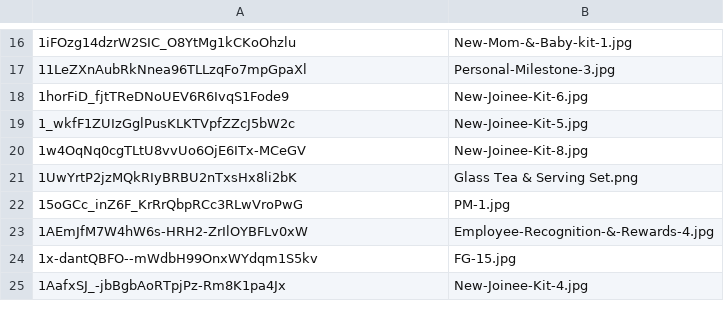
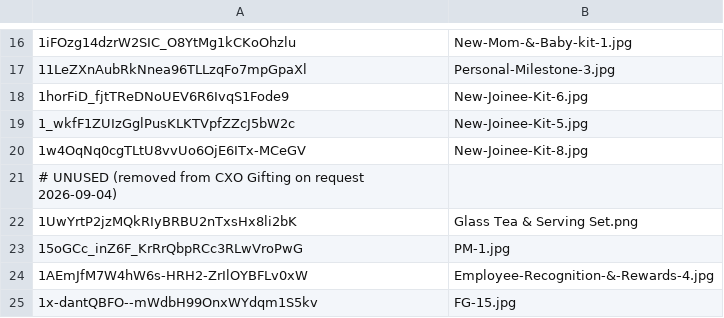
Before and after one commit to csai-svg/B2B-Website, a TSV file: assets/kits/drive-index.tsv, drawn as a sheet; only a part is shown, gaps mark what is left out; the shorter side is filled out with more unchanged rows; the diff names each change by its address in the sheet, - before the commit and + after, or states it on an @@ line.

```diff
--- a/assets/kits/drive-index.tsv
+++ b/assets/kits/drive-index.tsv
+row 21: # UNUSED (removed from CXO Gifting on request 2026-09-04)
```
Also changed, not shown: sheet-seed/EventKits.csv, sheet-seed/PriceTiers.csv, 11 other files.
